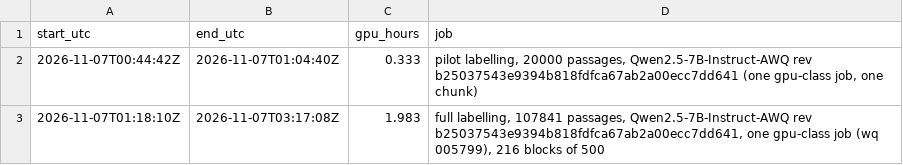
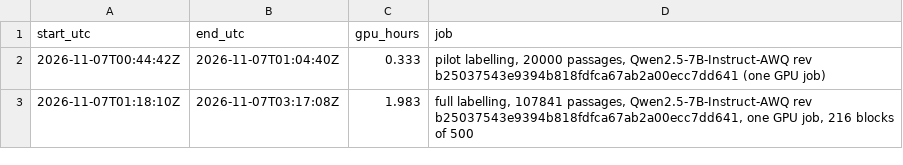
Before and after one commit to recursive-ai-oss/onenlp-csharp, a TSV file: recipes/openner/gpu-hours.tsv, drawn as a sheet.

Commit message:
openner: provenance wording

```diff
--- a/recipes/openner/gpu-hours.tsv
+++ b/recipes/openner/gpu-hours.tsv
@@ -1,3 +1,3 @@
 start_utc	end_utc	gpu_hours	job
-2026-11-07T00:44:42Z	2026-11-07T01:04:40Z	0.333	pilot labelling, 20000 passages, Qwen2.5-7B-Instruct-AWQ rev b25037543e9394b818fdfca67ab2a00ecc7dd641 (one gpu-class job, one chunk)
-2026-11-07T01:18:10Z	2026-11-07T03:17:08Z	1.983	full labelling, 107841 passages, Qwen2.5-7B-Instruct-AWQ rev b25037543e9394b818fdfca67ab2a00ecc7dd641, one gpu-class job (wq 005799), 216 blocks of 500
+2026-11-07T00:44:42Z	2026-11-07T01:04:40Z	0.333	pilot labelling, 20000 passages, Qwen2.5-7B-Instruct-AWQ rev b25037543e9394b818fdfca67ab2a00ecc7dd641 (one GPU job)
+2026-11-07T01:18:10Z	2026-11-07T03:17:08Z	1.983	full labelling, 107841 passages, Qwen2.5-7B-Instruct-AWQ rev b25037543e9394b818fdfca67ab2a00ecc7dd641, one GPU job, 216 blocks of 500
```
Also changed, not shown: 1 other file.
